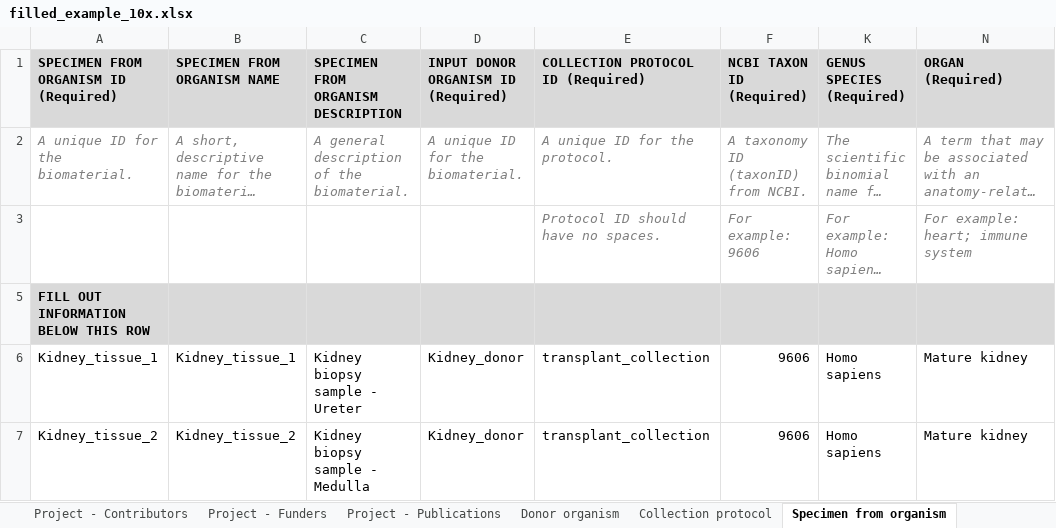
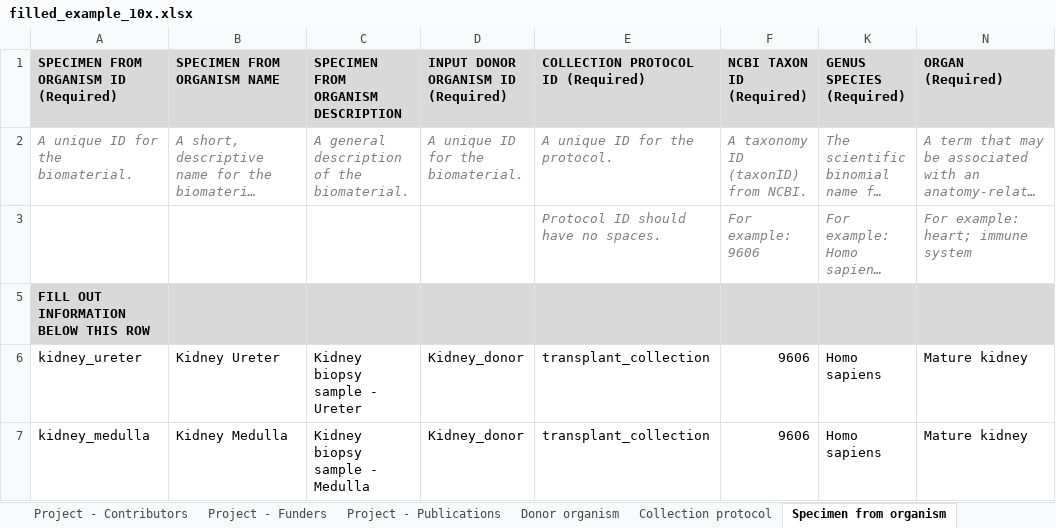
Before and after one commit to ebi-ait/hca-metadata-community, an Excel workbook: assets/ssheets/filled_example_10x.xlsx, sheet Specimen from organism, drawn as a sheet; only a part is shown; long unchanged cells end in …; values as stored, in another font and other column widths than the file's, no borders; the diff names each change by its address in the sheet, - before the commit and + after, or states it on an @@ line.

```diff
--- a/assets/ssheets/filled_example_10x.xlsx (sheet Specimen from organism)
+++ b/assets/ssheets/filled_example_10x.xlsx (sheet Specimen from organism)
-A6: Kidney_tissue_1
+A6: kidney_ureter
-B6 (SPECIMEN FROM ORGANISM NAME): Kidney_tissue_1
+B6 (SPECIMEN FROM ORGANISM NAME): Kidney Ureter
-A7: Kidney_tissue_2
+A7: kidney_medulla
-B7 (SPECIMEN FROM ORGANISM NAME): Kidney_tissue_2
+B7 (SPECIMEN FROM ORGANISM NAME): Kidney Medulla
```
Also changed, not shown: sheet Sequence file, sheet Cell suspension, sheet Sequencing protocol, sheet Library preparation protocol, other sheet tabs.
